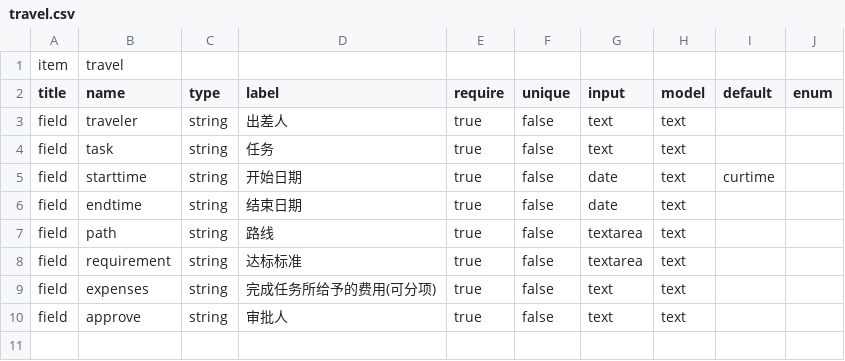
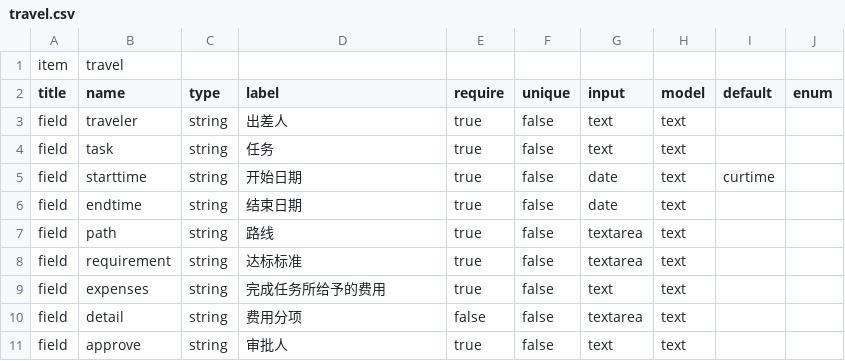
Before and after one commit to zixinjian/webo, a CSV file: conf/item/fields/travel.csv, drawn as a sheet.

```diff
--- a/conf/item/fields/travel.csv
+++ b/conf/item/fields/travel.csv
@@ -8,3 +8,4 @@ field,path,string,路线,true,false,textarea,text,,
 field,requirement,string,达标标准,true,false,textarea,text,,
-field,expenses,string,完成任务所给予的费用(可分项),true,false,text,text,,
+field,expenses,string,完成任务所给予的费用,true,false,text,text,,
+field,detail,string,费用分项,false,false,textarea,text,,
 field,approve,string,审批人,true,false,text,text,,
```
Also changed, not shown: conf/item/fields/user.csv, conf/lang/frame.csv, 32 other files.
